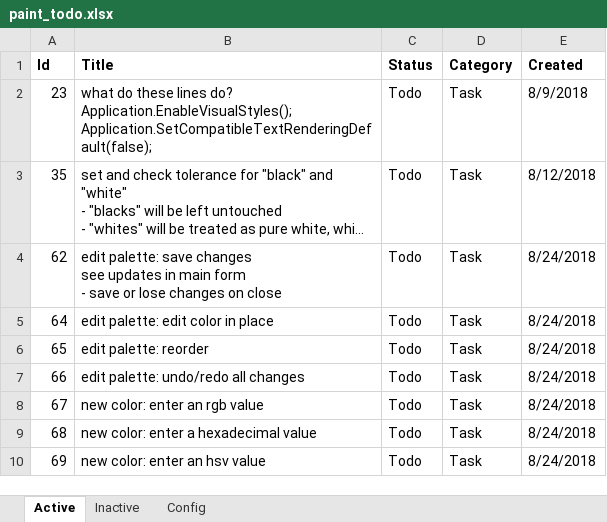
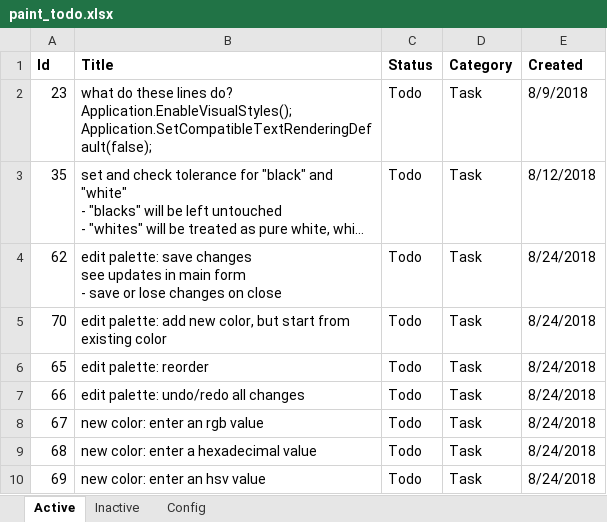
Before and after one commit to WithoutHaste/PerpetualPaint, an Excel workbook: paint_todo.xlsx, sheet Active, drawn as a sheet; only a part is shown; long unchanged cells end in …; values as stored, in another font and other column widths than the file's, no borders; the diff names each change by its address in the sheet, - before the commit and + after, or states it on an @@ line.

Commit message:
color palette: replace color

```diff
--- a/paint_todo.xlsx (sheet Active)
+++ b/paint_todo.xlsx (sheet Active)
-A5 (Id): 64
+A5 (Id): 70
-B5 (Title): edit palette: edit color in place
+B5 (Title): edit palette: add new color, but start from existing color
```
Also changed, not shown: sheet Inactive, sheet Config, 2 other files.
